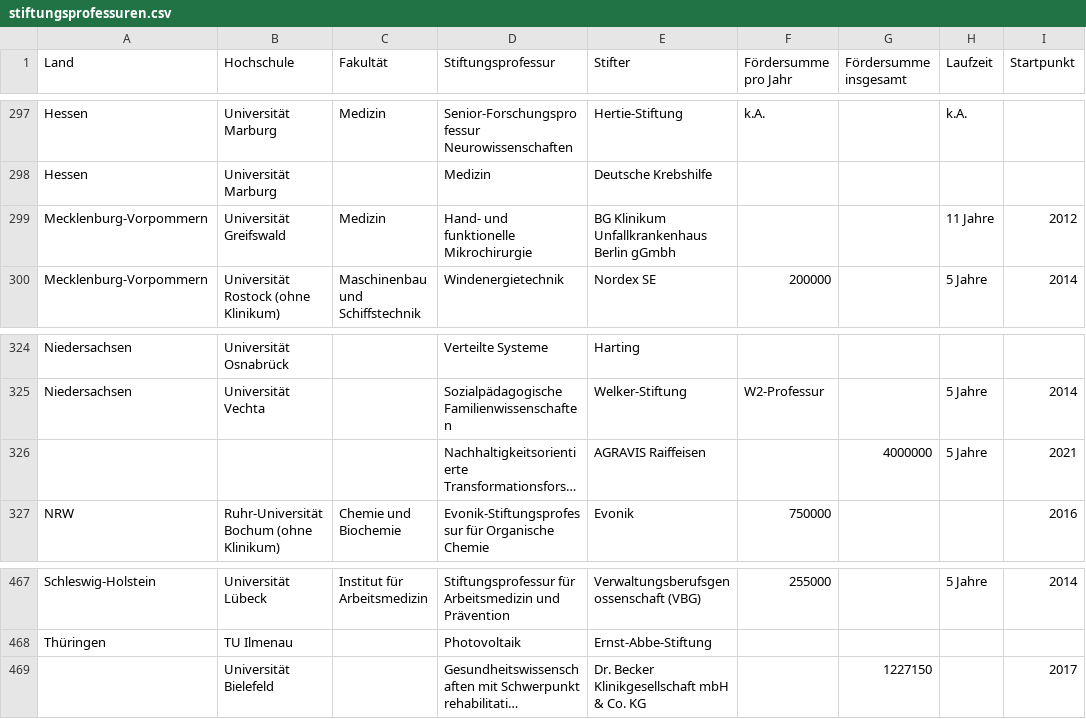
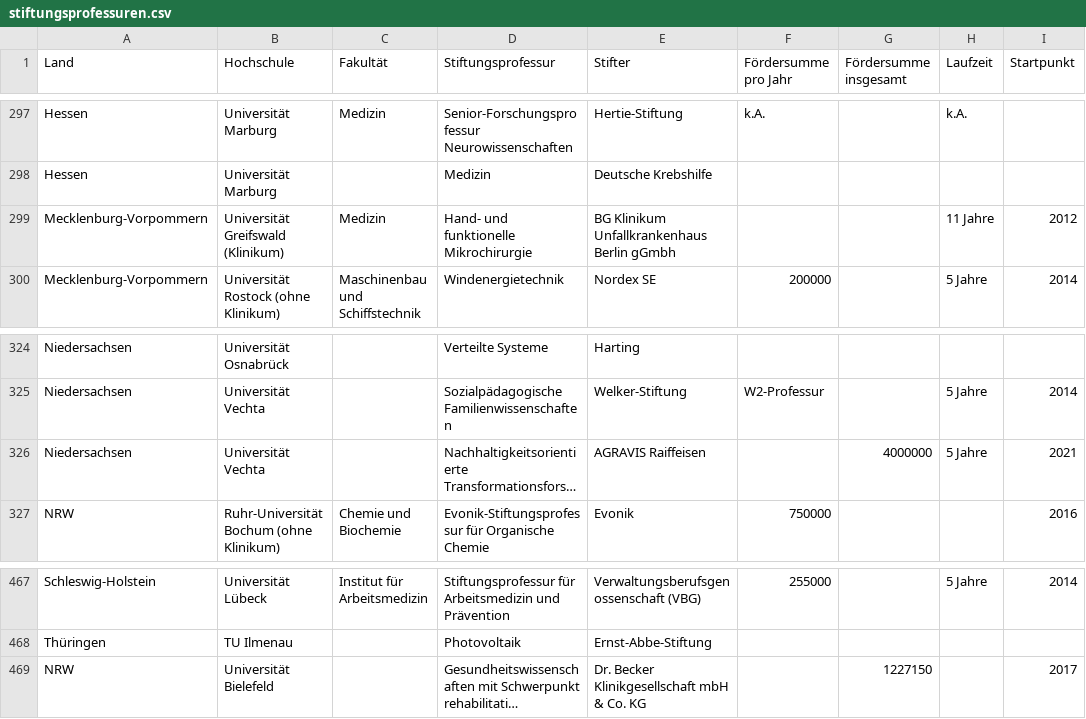
Before and after one commit to netAction/hochschulwatch, a CSV file: import/daten/stiftungsprofessuren.csv, drawn as a sheet; only a part is shown, gaps mark what is left out; long unchanged cells end in …; the diff names each change by its address in the sheet, - before the commit and + after, or states it on an @@ line.

```diff
--- a/import/daten/stiftungsprofessuren.csv
+++ b/import/daten/stiftungsprofessuren.csv
-B299 (Hochschule): Universität Greifswald
+B299 (Hochschule): Universität Greifswald (Klinikum)
-A326 (Land): (empty)
+A326 (Land): Niedersachsen
-B326 (Hochschule): (empty)
+B326 (Hochschule): Universität Vechta
-A469 (Land): (empty)
+A469 (Land): NRW
```
Also changed, not shown: import/daten/foerderer.csv, import/daten/sponsoring.csv.
